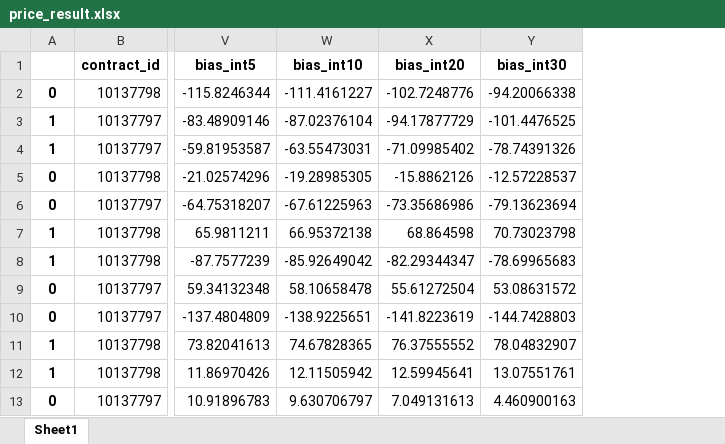
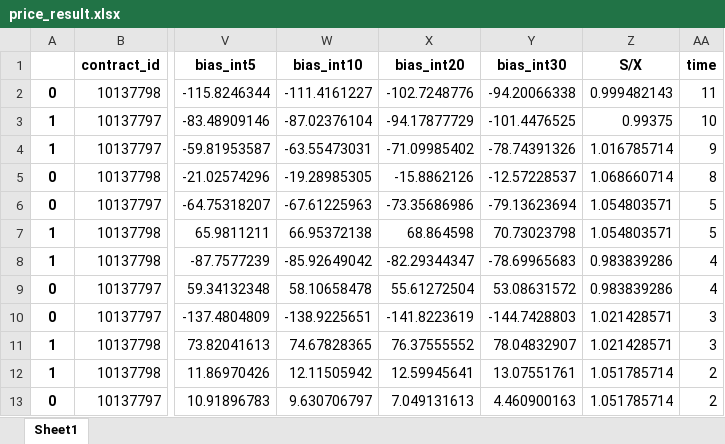
Before and after one commit to daigangfan/bitcoin-option, an Excel workbook: price_result.xlsx, sheet Sheet1, drawn as a sheet; only a part is shown, gaps mark what is left out; values as stored, in another font and other column widths than the file's, no borders; the diff names each change by its address in the sheet, - before the commit and + after, or states it on an @@ line.

```diff
--- a/price_result.xlsx (sheet Sheet1)
+++ b/price_result.xlsx (sheet Sheet1)
+column Z (S/X), rows 2-13: 0.999482143 | 0.99375 | 1.016785714 | 1.068660714 | 1.054803571 | 1.054803571 | 0.983839286 | 0.983839286 | 1.021428571 | 1.021428571 | 1.051785714 | 1.051785714
+column AA (time), rows 2-13: 11 | 10 | 9 | 8 | 5 | 5 | 4 | 4 | 3 | 3 | 2 | 2
```
Also changed, not shown: 3 other files.
